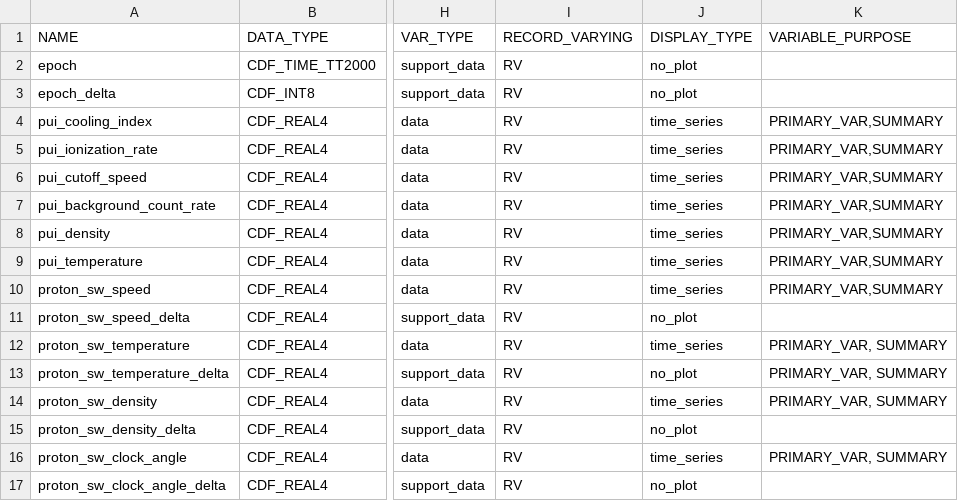
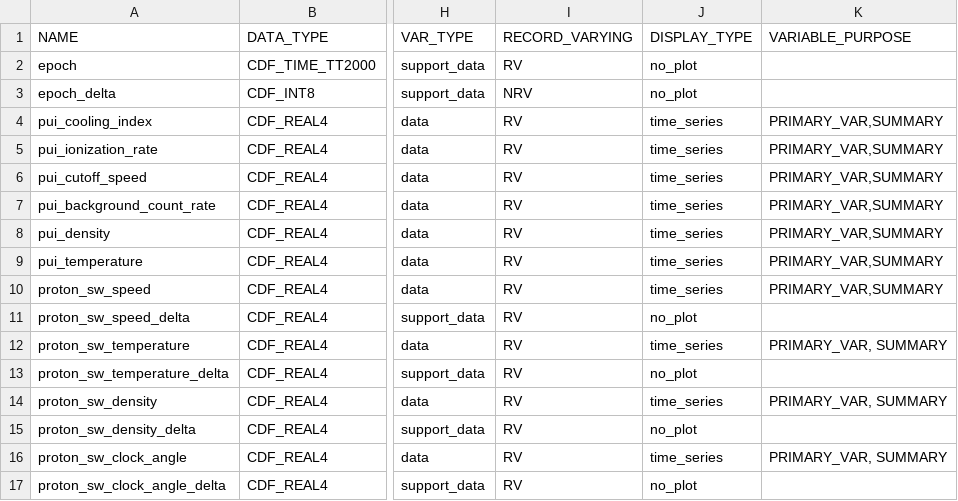
Before and after one commit to IMAP-Science-Operations-Center/imap_L3_processing, a CSV file: imap_l3_processing/cdf/data_product_definition_csv/imap_swapi_l3a_variable_attrs.csv, drawn as a sheet; only a part is shown, gaps mark what is left out; the diff names each change by its address in the sheet, - before the commit and + after, or states it on an @@ line.

Commit message:
Harrison 2522 - EYEA/PSCH - Create csv for SWAPI L3a definition and update YAML accordingly

```diff
--- a/imap_l3_processing/cdf/data_product_definition_csv/imap_swapi_l3a_variable_attrs.csv
+++ b/imap_l3_processing/cdf/data_product_definition_csv/imap_swapi_l3a_variable_attrs.csv
-I3 (RECORD_VARYING): RV
+I3 (RECORD_VARYING): NRV
-K13 (VARIABLE_PURPOSE): PRIMARY_VAR, SUMMARY
+K13 (VARIABLE_PURPOSE): (empty)
```
Also changed, not shown: 4 other files.
